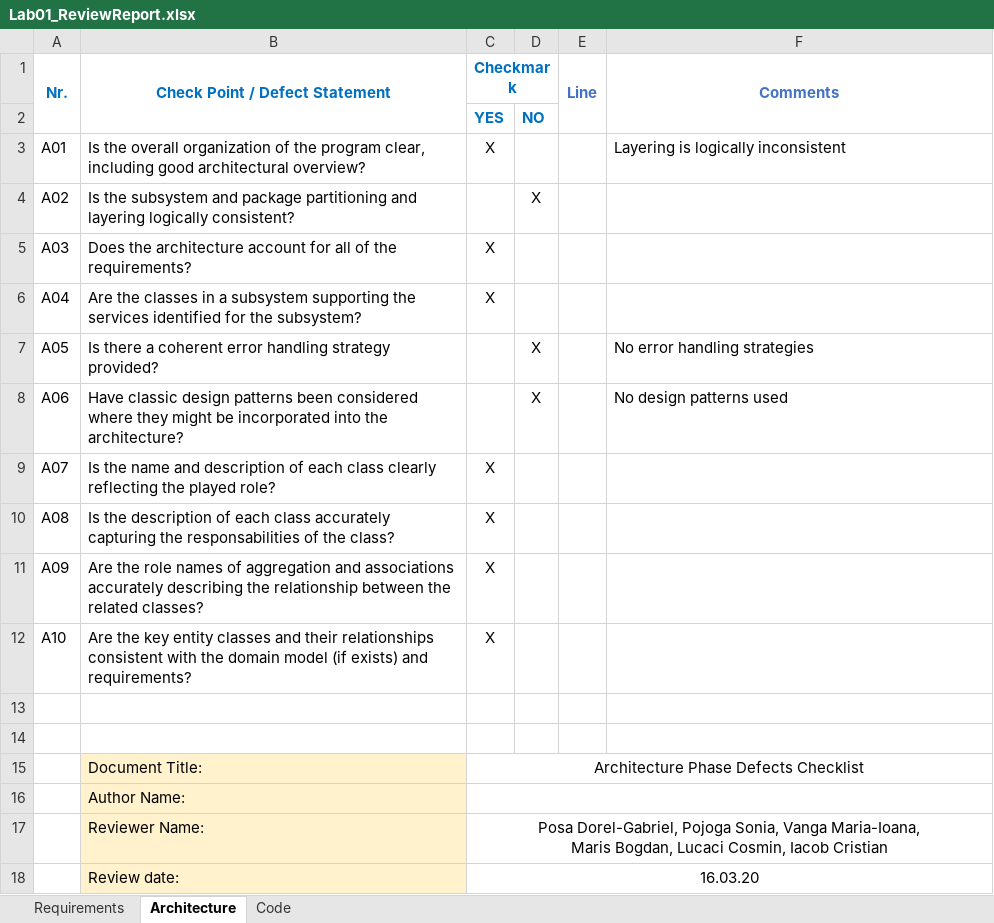
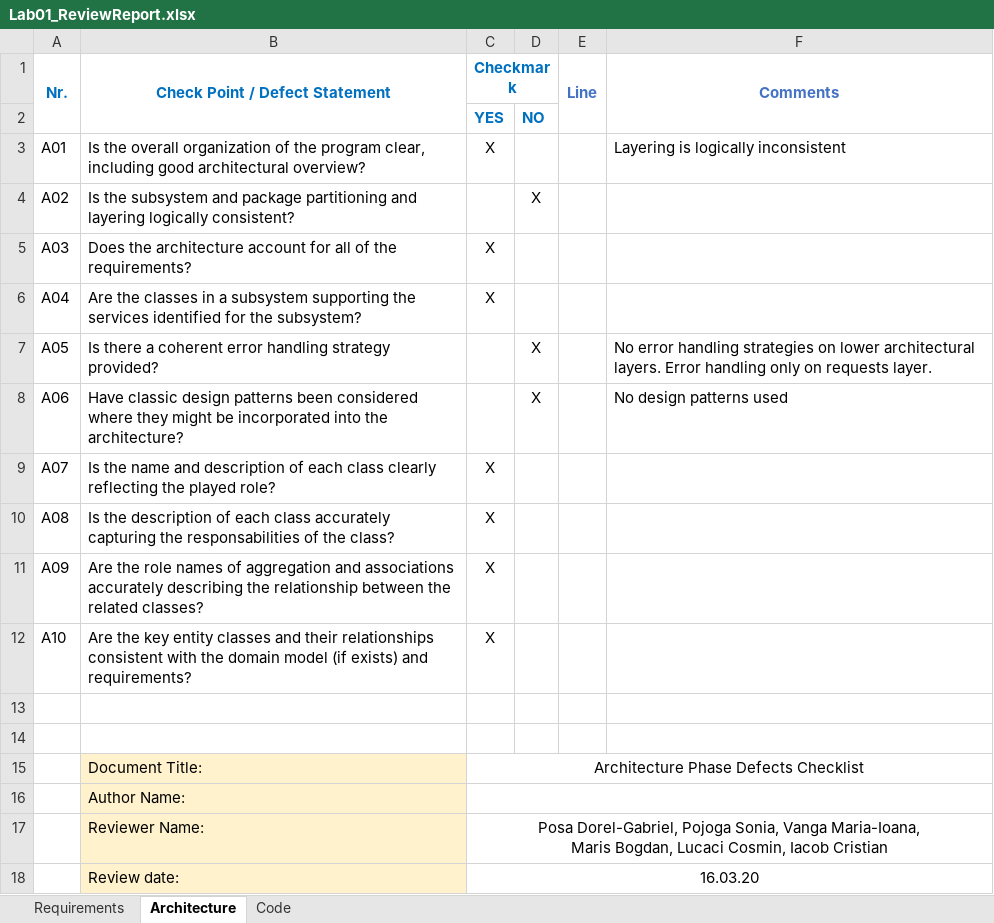
Before and after one commit to cristi-iacob/business-management-backend, an Excel workbook: dokumentation/Lab01_ReviewReport.xlsx, sheet Architecture, drawn as a sheet; values as stored, in another font and other column widths than the file's, no borders; the diff names each change by its address in the sheet, - before the commit and + after, or states it on an @@ line.

Commit message:
Updated documentation and added some comments.
Signed-off-by: Cristi Iacob <cristiiacob98@gmail.com>

```diff
--- a/dokumentation/Lab01_ReviewReport.xlsx (sheet Architecture)
+++ b/dokumentation/Lab01_ReviewReport.xlsx (sheet Architecture)
-F7 (Comments): …handling strategies
+F7 (Comments): …handling strategies on lower architectural layers. Error handling only on requests layer.
```
Also changed, not shown: sheet Code, 1 other file.
